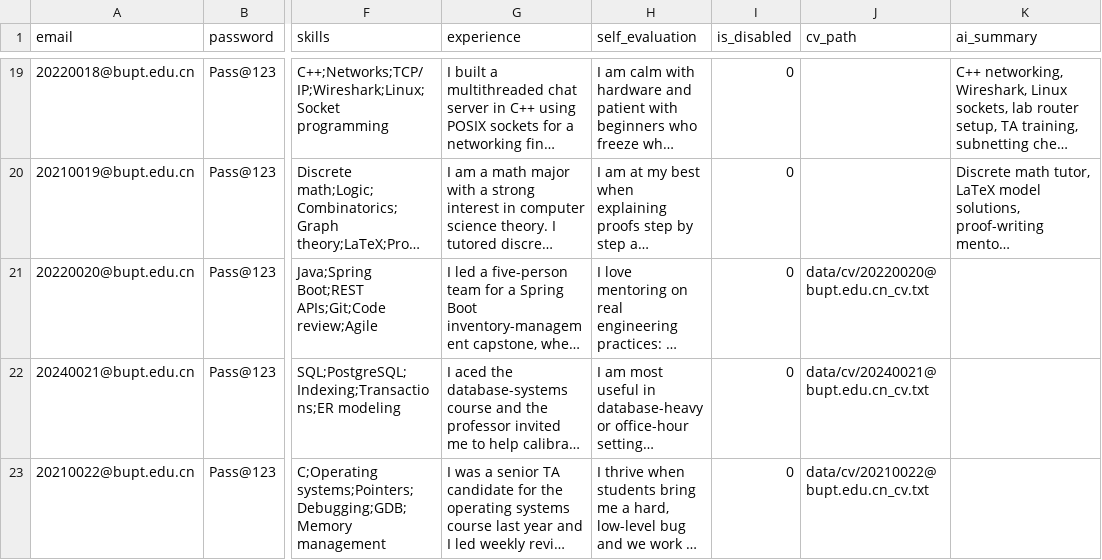
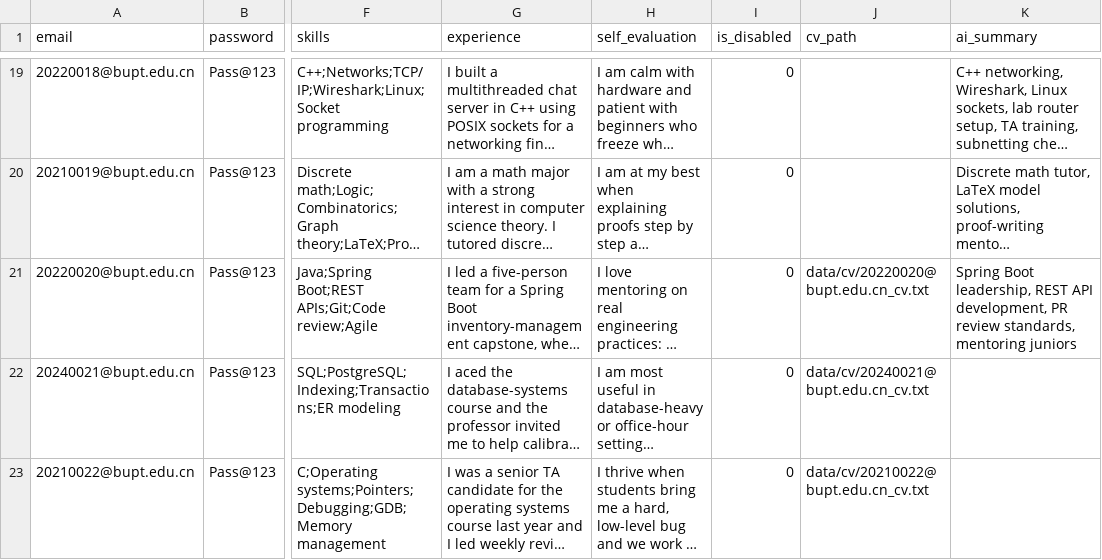
Before and after one commit to Wsyctrl/RecruitmentSystem_Group066, a CSV file: data/TA.csv, drawn as a sheet; only a part is shown, gaps mark what is left out; long unchanged cells end in …; the diff covers the shown part only; the diff names each change by its address in the sheet, - before the commit and + after, or states it on an @@ line.

```diff
--- a/data/TA.csv
+++ b/data/TA.csv
-K21 (ai_summary): (empty)
+K21 (ai_summary): Spring Boot leadership, REST API development, PR review standards, mentoring juniors
```
Also changed, not shown: 2 edited cells elsewhere in this file, 2 other files.
